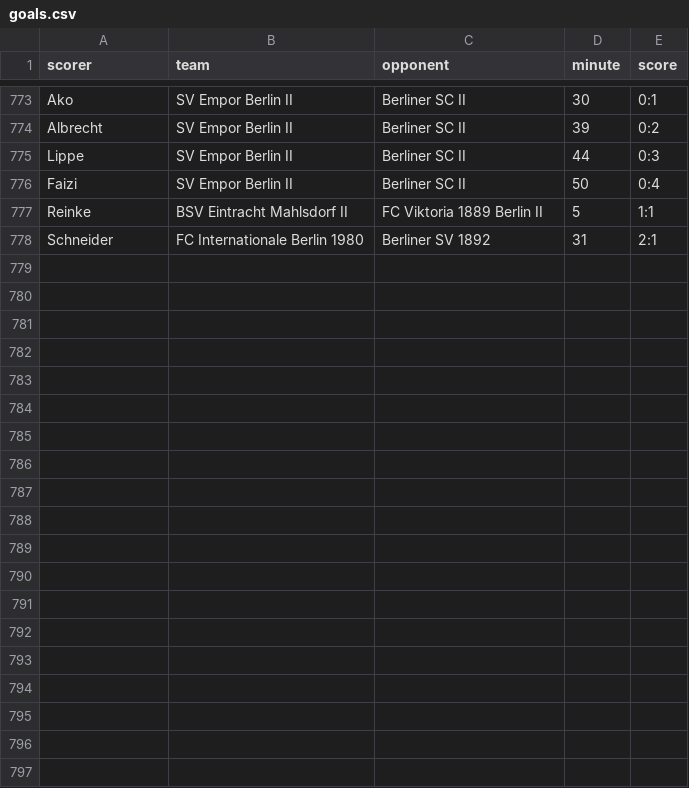
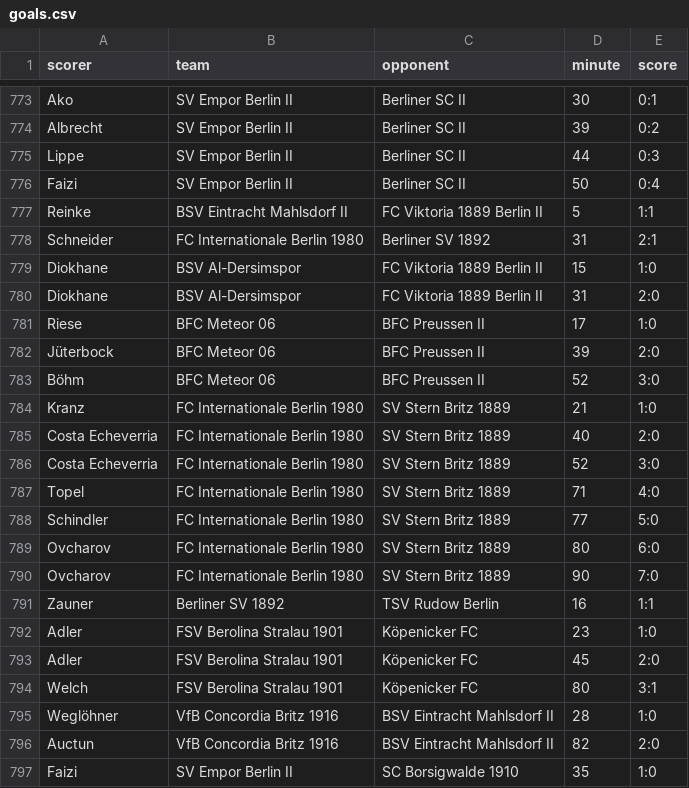
Before and after one commit to mkreuschner/berlinersc-football-analysis.github.io, a CSV file: data/output/goals.csv, drawn as a sheet; only a part is shown, gaps mark what is left out; the diff covers the shown part only; the diff names each change by its address in the sheet, - before the commit and + after, or states it on an @@ line.

```diff
--- a/data/output/goals.csv
+++ b/data/output/goals.csv
+row 779: Diokhane | BSV Al-Dersimspor | FC Viktoria 1889 Berlin II | 15 | 1:0
+row 780: Diokhane | BSV Al-Dersimspor | FC Viktoria 1889 Berlin II | 31 | 2:0
+row 781: Riese | BFC Meteor 06 | BFC Preussen II | 17 | 1:0
+row 782: Jüterbock | BFC Meteor 06 | BFC Preussen II | 39 | 2:0
+row 783: Böhm | BFC Meteor 06 | BFC Preussen II | 52 | 3:0
+row 784: Kranz | FC Internationale Berlin 1980 | SV Stern Britz 1889 | 21 | 1:0
+row 785: Costa Echeverria | FC Internationale Berlin 1980 | SV Stern Britz 1889 | 40 | 2:0
+row 786: Costa Echeverria | FC Internationale Berlin 1980 | SV Stern Britz 1889 | 52 | 3:0
+row 787: Topel | FC Internationale Berlin 1980 | SV Stern Britz 1889 | 71 | 4:0
+row 788: Schindler | FC Internationale Berlin 1980 | SV Stern Britz 1889 | 77 | 5:0
+row 789: Ovcharov | FC Internationale Berlin 1980 | SV Stern Britz 1889 | 80 | 6:0
+row 790: Ovcharov | FC Internationale Berlin 1980 | SV Stern Britz 1889 | 90 | 7:0
+row 791: Zauner | Berliner SV 1892 | TSV Rudow Berlin | 16 | 1:1
+row 792: Adler | FSV Berolina Stralau 1901 | Köpenicker FC | 23 | 1:0
+row 793: Adler | FSV Berolina Stralau 1901 | Köpenicker FC | 45 | 2:0
+row 794: Welch | FSV Berolina Stralau 1901 | Köpenicker FC | 80 | 3:1
+row 795: Weglöhner | VfB Concordia Britz 1916 | BSV Eintracht Mahlsdorf II | 28 | 1:0
+row 796: Auctun | VfB Concordia Britz 1916 | BSV Eintracht Mahlsdorf II | 82 | 2:0
+row 797: Faizi | SV Empor Berlin II | SC Borsigwalde 1910 | 35 | 1:0
```
Also changed, not shown: 10 added rows elsewhere in this file, data/output/exp11.csv, data/output/formation_data.csv, 21 other files.
